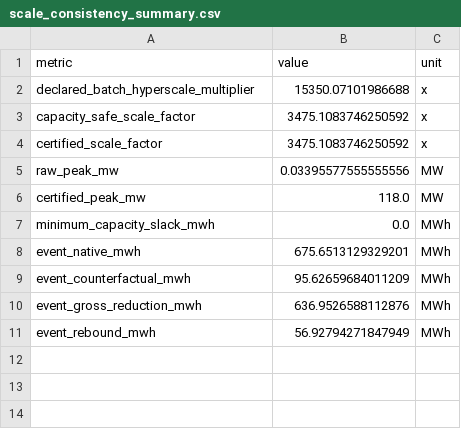
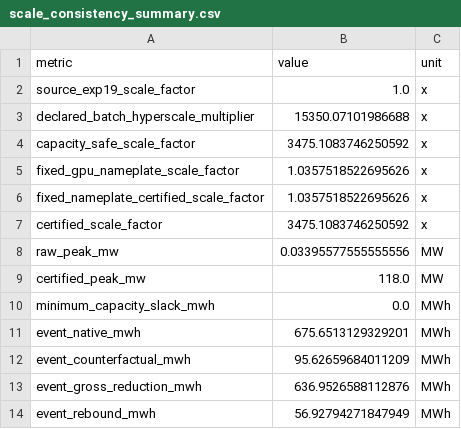
Before and after one commit to derry-cheng/test, a CSV file: ai_dc_dr_verification_tsg_complete/experiments/exp21_scale_consistency/results/final/scale_consistency_summary.csv, drawn as a sheet; the diff names each change by its address in the sheet, - before the commit and + after, or states it on an @@ line.

```diff
--- a/ai_dc_dr_verification_tsg_complete/experiments/exp21_scale_consistency/results/final/scale_consistency_summary.csv
+++ b/ai_dc_dr_verification_tsg_complete/experiments/exp21_scale_consistency/results/final/scale_consistency_summary.csv
+row 2: source_exp19_scale_factor | 1.0 | x
+row 5: fixed_gpu_nameplate_scale_factor | 1.0357518522695626 | x
+row 6: fixed_nameplate_certified_scale_factor | 1.0357518522695626 | x
```
Also changed, not shown: ai_dc_dr_verification_tsg_complete/experiments/exp17_decision_time_information/results/final/causal_reserve_validation_daily.csv, ai_dc_dr_verification_tsg_complete/experiments/exp17_decision_time_information/results/final/causal_response_candidate_validation.csv, 54 other files.
